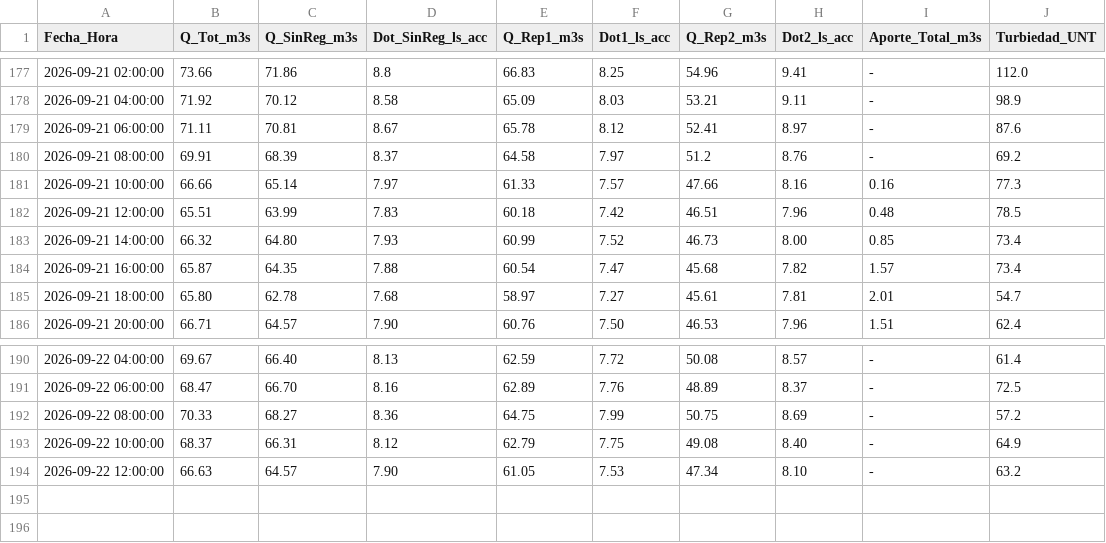
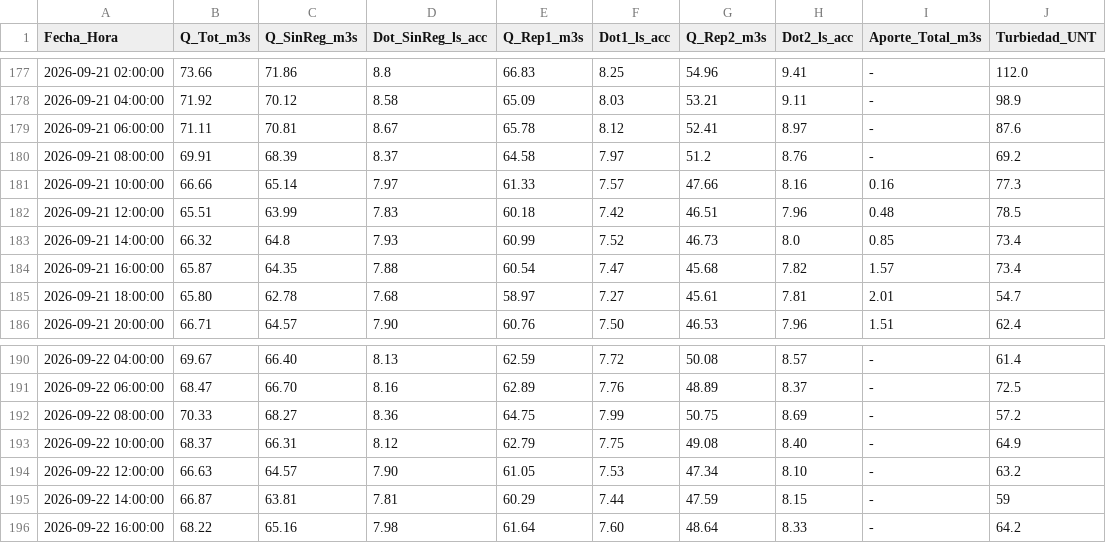
Before and after one commit to mferradalora/Caudales-JVRM, a CSV file: caudales_jvrm.csv, drawn as a sheet; only a part is shown, gaps mark what is left out.

```diff
--- a/caudales_jvrm.csv
+++ b/caudales_jvrm.csv
@@ -182,3 +182,3 @@ Fecha_Hora,Q_Tot_m3s,Q_SinReg_m3s,Dot_SinReg_ls_acc,Q_Rep1_m3s,Dot1_ls_acc,Q_Rep
 2026-09-21 12:00:00,65.51,63.99,7.83,60.18,7.42,46.51,7.96,0.48,78.5
-2026-09-21 14:00:00,66.32,64.80,7.93,60.99,7.52,46.73,8.00,0.85,73.4
+2026-09-21 14:00:00,66.32,64.8,7.93,60.99,7.52,46.73,8.0,0.85,73.4
 2026-09-21 16:00:00,65.87,64.35,7.88,60.54,7.47,45.68,7.82,1.57,73.4
@@ -194 +194,3 @@ Fecha_Hora,Q_Tot_m3s,Q_SinReg_m3s,Dot_SinReg_ls_acc,Q_Rep1_m3s,Dot1_ls_acc,Q_Rep
 2026-09-22 12:00:00,66.63,64.57,7.90,61.05,7.53,47.34,8.10,-,63.2
+2026-09-22 14:00:00,66.87,63.81,7.81,60.29,7.44,47.59,8.15,-,59
+2026-09-22 16:00:00,68.22,65.16,7.98,61.64,7.60,48.64,8.33,-,64.2
```
Also changed, not shown: 3 other files.
